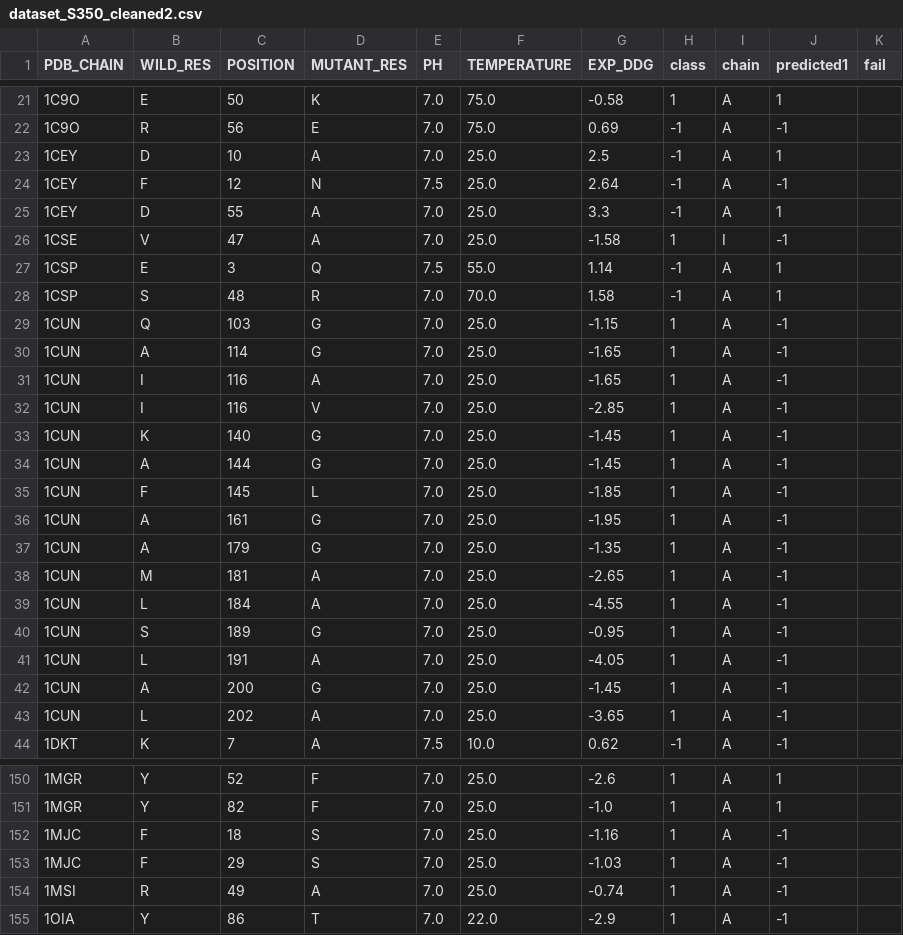
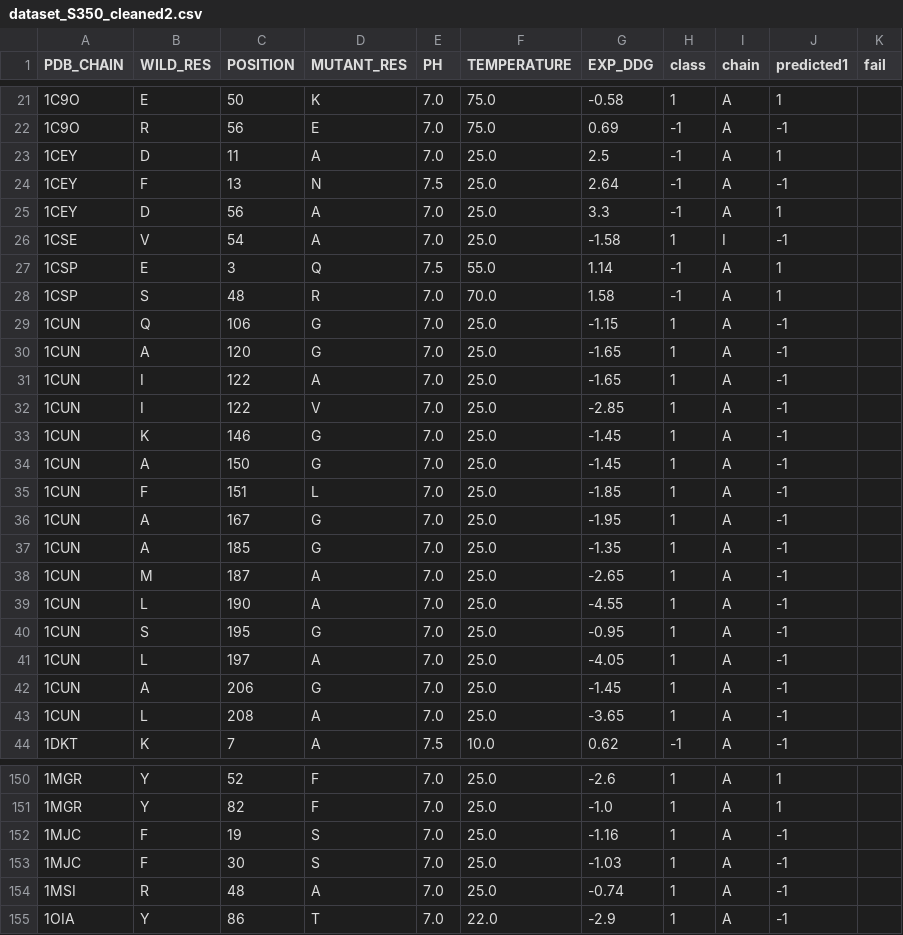
Before and after one commit to xdubra03/bakalarka, a CSV file: BP/prediktor/final_code/dataset_S350_cleaned2.csv, drawn as a sheet; only a part is shown, gaps mark what is left out; the diff covers the shown part only.

```diff
--- a/BP/prediktor/final_code/dataset_S350_cleaned2.csv
+++ b/BP/prediktor/final_code/dataset_S350_cleaned2.csv
@@ -22,23 +22,23 @@ PDB_CHAIN,WILD_RES,POSITION,MUTANT_RES,PH,TEMPERATURE,EXP_DDG,class,chain,predic
 1C9O,R,56,E,7.0,75.0,0.69,-1,A,-1
-1CEY,D,10,A,7.0,25.0,2.5,-1,A,1
-1CEY,F,12,N,7.5,25.0,2.64,-1,A,-1
-1CEY,D,55,A,7.0,25.0,3.3,-1,A,1
-1CSE,V,47,A,7.0,25.0,-1.58,1,I,-1
+1CEY,D,11,A,7.0,25.0,2.5,-1,A,1
+1CEY,F,13,N,7.5,25.0,2.64,-1,A,-1
+1CEY,D,56,A,7.0,25.0,3.3,-1,A,1
+1CSE,V,54,A,7.0,25.0,-1.58,1,I,-1
 1CSP,E,3,Q,7.5,55.0,1.14,-1,A,1
 1CSP,S,48,R,7.0,70.0,1.58,-1,A,1
-1CUN,Q,103,G,7.0,25.0,-1.15,1,A,-1
-1CUN,A,114,G,7.0,25.0,-1.65,1,A,-1
-1CUN,I,116,A,7.0,25.0,-1.65,1,A,-1
-1CUN,I,116,V,7.0,25.0,-2.85,1,A,-1
-1CUN,K,140,G,7.0,25.0,-1.45,1,A,-1
-1CUN,A,144,G,7.0,25.0,-1.45,1,A,-1
-1CUN,F,145,L,7.0,25.0,-1.85,1,A,-1
-1CUN,A,161,G,7.0,25.0,-1.95,1,A,-1
-1CUN,A,179,G,7.0,25.0,-1.35,1,A,-1
-1CUN,M,181,A,7.0,25.0,-2.65,1,A,-1
-1CUN,L,184,A,7.0,25.0,-4.55,1,A,-1
-1CUN,S,189,G,7.0,25.0,-0.95,1,A,-1
-1CUN,L,191,A,7.0,25.0,-4.05,1,A,-1
-1CUN,A,200,G,7.0,25.0,-1.45,1,A,-1
-1CUN,L,202,A,7.0,25.0,-3.65,1,A,-1
+1CUN,Q,106,G,7.0,25.0,-1.15,1,A,-1
+1CUN,A,120,G,7.0,25.0,-1.65,1,A,-1
+1CUN,I,122,A,7.0,25.0,-1.65,1,A,-1
+1CUN,I,122,V,7.0,25.0,-2.85,1,A,-1
+1CUN,K,146,G,7.0,25.0,-1.45,1,A,-1
+1CUN,A,150,G,7.0,25.0,-1.45,1,A,-1
+1CUN,F,151,L,7.0,25.0,-1.85,1,A,-1
+1CUN,A,167,G,7.0,25.0,-1.95,1,A,-1
+1CUN,A,185,G,7.0,25.0,-1.35,1,A,-1
+1CUN,M,187,A,7.0,25.0,-2.65,1,A,-1
+1CUN,L,190,A,7.0,25.0,-4.55,1,A,-1
+1CUN,S,195,G,7.0,25.0,-0.95,1,A,-1
+1CUN,L,197,A,7.0,25.0,-4.05,1,A,-1
+1CUN,A,206,G,7.0,25.0,-1.45,1,A,-1
+1CUN,L,208,A,7.0,25.0,-3.65,1,A,-1
 1DKT,K,7,A,7.5,10.0,0.62,-1,A,-1
@@ -151,5 +151,5 @@ PDB_CHAIN,WILD_RES,POSITION,MUTANT_RES,PH,TEMPERATURE,EXP_DDG,class,chain,predic
 1MGR,Y,82,F,7.0,25.0,-1.0,1,A,1
-1MJC,F,18,S,7.0,25.0,-1.16,1,A,-1
-1MJC,F,29,S,7.0,25.0,-1.03,1,A,-1
-1MSI,R,49,A,7.0,25.0,-0.74,1,A,-1
+1MJC,F,19,S,7.0,25.0,-1.16,1,A,-1
+1MJC,F,30,S,7.0,25.0,-1.03,1,A,-1
+1MSI,R,48,A,7.0,25.0,-0.74,1,A,-1
 1OIA,Y,86,T,7.0,22.0,-2.9,1,A,-1
```
Also changed, not shown: 26 edited cells elsewhere in this file, BP/prediktor/final_code/dataset_S350_cleaned3.csv, BP/prediktor/final_code/dataset_S350_cleaned4.csv, 6 other files.
